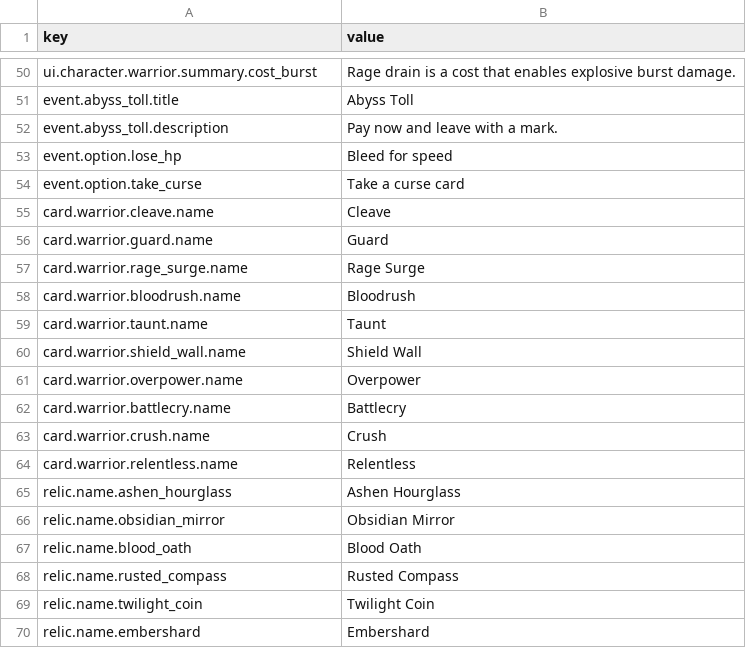
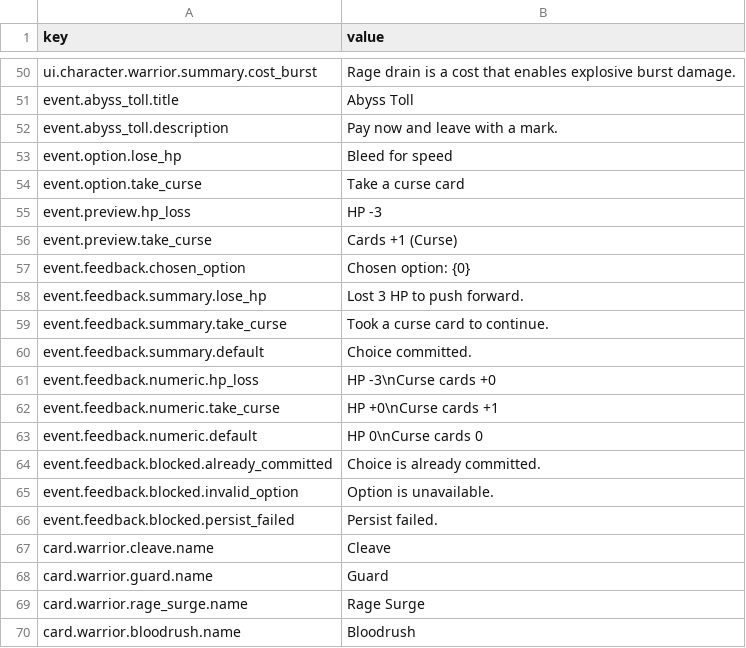
Before and after one commit to skyoxu/newrouge, a CSV file: Game.Godot/Translations/en.csv, drawn as a sheet; only a part is shown, gaps mark what is left out; the shorter side is filled out with more unchanged rows; the diff names each change by its address in the sheet, - before the commit and + after, or states it on an @@ line.

```diff
--- a/Game.Godot/Translations/en.csv
+++ b/Game.Godot/Translations/en.csv
+row 55: event.preview.hp_loss | HP -3
+row 56: event.preview.take_curse | Cards +1 (Curse)
+row 57: event.feedback.chosen_option | Chosen option: {0}
+row 58: event.feedback.summary.lose_hp | Lost 3 HP to push forward.
+row 59: event.feedback.summary.take_curse | Took a curse card to continue.
+row 60: event.feedback.summary.default | Choice committed.
+row 61: event.feedback.numeric.hp_loss | HP -3\nCurse cards +0
+row 62: event.feedback.numeric.take_curse | HP +0\nCurse cards +1
+row 63: event.feedback.numeric.default | HP 0\nCurse cards 0
+row 64: event.feedback.blocked.already_committed | Choice is already committed.
+row 65: event.feedback.blocked.invalid_option | Option is unavailable.
+row 66: event.feedback.blocked.persist_failed | Persist failed.
```
Also changed, not shown: Game.Godot/Translations/zh-CN.csv, 13 other files.
